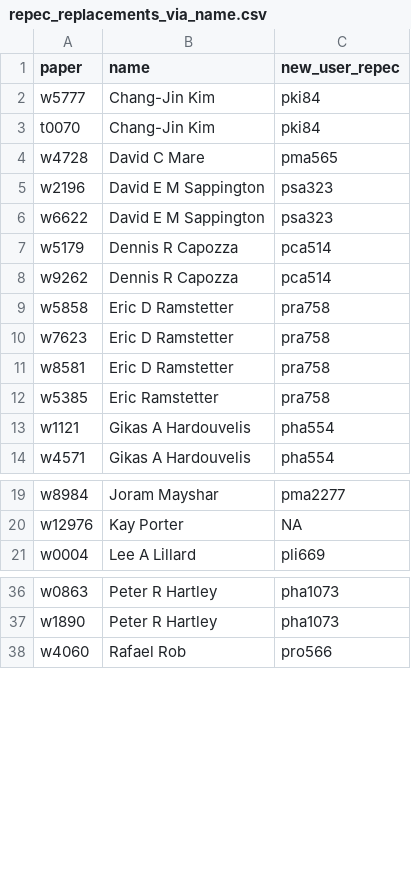
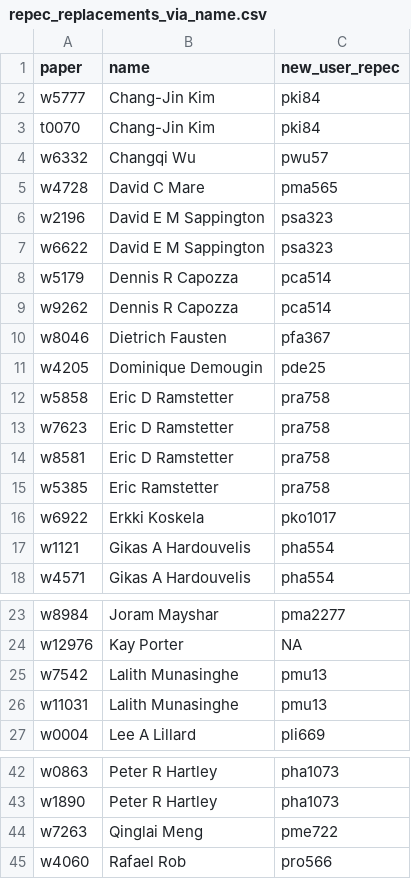
Before and after one commit to bldavies/nberwp, a CSV file: data-raw/disambiguation/repec_replacements_via_name.csv, drawn as a sheet; only a part is shown, gaps mark what is left out; the diff names each change by its address in the sheet, - before the commit and + after, or states it on an @@ line.

Commit message:
Fix some false splits and typos, and add some RePEc IDs

```diff
--- a/data-raw/disambiguation/repec_replacements_via_name.csv
+++ b/data-raw/disambiguation/repec_replacements_via_name.csv
+row 4: w6332 | Changqi Wu | pwu57
+row 10: w8046 | Dietrich Fausten | pfa367
+row 11: w4205 | Dominique Demougin | pde25
+row 16: w6922 | Erkki Koskela | pko1017
+row 25: w7542 | Lalith Munasinghe | pmu13
+row 26: w11031 | Lalith Munasinghe | pmu13
+row 44: w7263 | Qinglai Meng | pme722
```
Also changed, not shown: data-raw/authors.csv, data-raw/disambiguation/manual_merges.csv, 10 other files.
